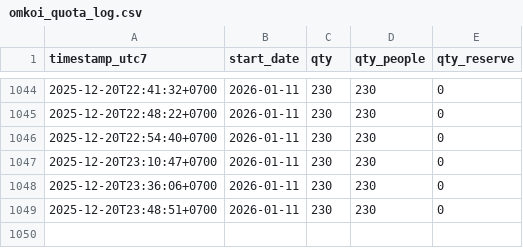
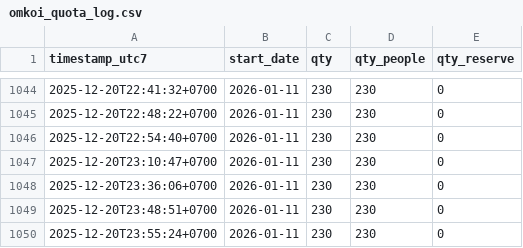
Before and after one commit to VorapratR/omkoi-quota-watcher, a CSV file: omkoi_quota_log.csv, drawn as a sheet; only a part is shown, gaps mark what is left out.

```diff
--- a/omkoi_quota_log.csv
+++ b/omkoi_quota_log.csv
@@ -1049 +1049,2 @@ timestamp_utc7,start_date,qty,qty_people,qty_reserve
 2025-12-20T23:48:51+0700,2026-01-11,230,230,0
+2025-12-20T23:55:24+0700,2026-01-11,230,230,0
```
